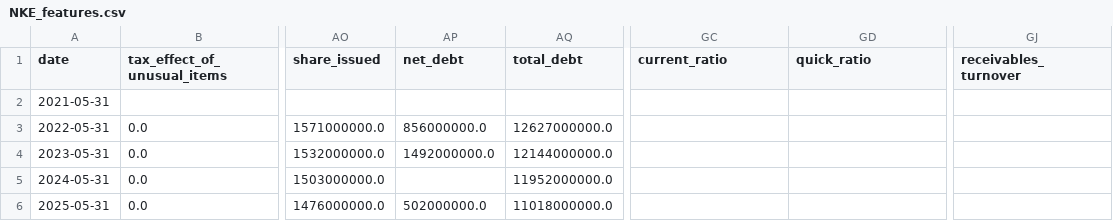
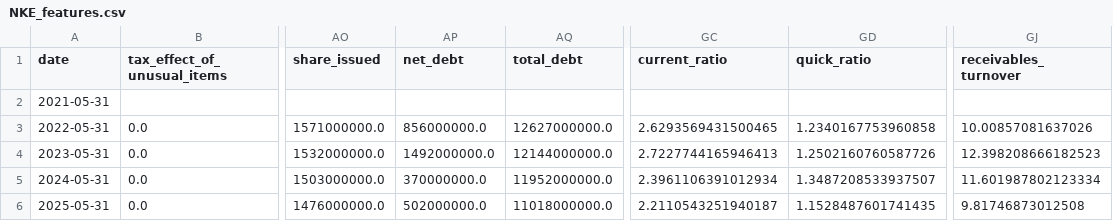
Before and after one commit to Sly3ye/Stock-Analyst, a CSV file: data/features/NKE_features.csv, drawn as a sheet; only a part is shown, gaps mark what is left out; the diff names each change by its address in the sheet, - before the commit and + after, or states it on an @@ line.

Commit message:
Basic Frontend

```diff
--- a/data/features/NKE_features.csv
+++ b/data/features/NKE_features.csv
-GC3 (current_ratio): (empty)
+GC3 (current_ratio): 2.6293569431500465
-GD3 (quick_ratio): (empty)
+GD3 (quick_ratio): 1.2340167753960858
-GJ3 (receivables_turnover): (empty)
+GJ3 (receivables_turnover): 10.00857081637026
-GC4 (current_ratio): (empty)
+GC4 (current_ratio): 2.7227744165946413
-GD4 (quick_ratio): (empty)
+GD4 (quick_ratio): 1.2502160760587726
-GJ4 (receivables_turnover): (empty)
+GJ4 (receivables_turnover): 12.398208666182523
-AP5 (net_debt): (empty)
+AP5 (net_debt): 370000000.0
-GC5 (current_ratio): (empty)
+GC5 (current_ratio): 2.3961106391012934
-GD5 (quick_ratio): (empty)
+GD5 (quick_ratio): 1.3487208533937507
-GJ5 (receivables_turnover): (empty)
+GJ5 (receivables_turnover): 11.601987802123334
-GC6 (current_ratio): (empty)
+GC6 (current_ratio): 2.2110543251940187
-GD6 (quick_ratio): (empty)
+GD6 (quick_ratio): 1.1528487601741435
-GJ6 (receivables_turnover): (empty)
+GJ6 (receivables_turnover): 9.81746873012508
```
Also changed, not shown: data/features/AAPL_features.csv, data/processed/SBUX_price_clean.csv, 12 other files.
